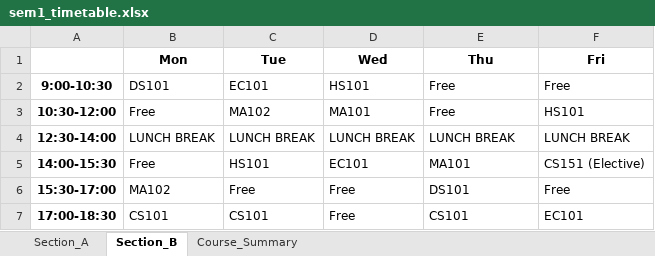
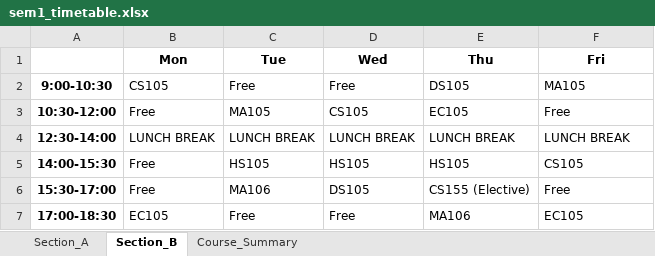
Before and after one commit to rishita7558/timetable-generator-Logic-Beyond, an Excel workbook: backend/output_timetables/sem1_timetable.xlsx, sheet Section_B, drawn as a sheet; values as stored, in another font and other column widths than the file's, no borders; the diff names each change by its address in the sheet, - before the commit and + after, or states it on an @@ line.

```diff
--- a/backend/output_timetables/sem1_timetable.xlsx (sheet Section_B)
+++ b/backend/output_timetables/sem1_timetable.xlsx (sheet Section_B)
-B2 (Mon): DS101
+B2 (Mon): CS105
-C2 (Tue): EC101
+C2 (Tue): Free
-D2 (Wed): HS101
+D2 (Wed): Free
-E2 (Thu): Free
+E2 (Thu): DS105
-F2 (Fri): Free
+F2 (Fri): MA105
-C3 (Tue): MA102
+C3 (Tue): MA105
-D3 (Wed): MA101
+D3 (Wed): CS105
-E3 (Thu): Free
+E3 (Thu): EC105
-F3 (Fri): HS101
+F3 (Fri): Free
-C5 (Tue): HS101
+C5 (Tue): HS105
-D5 (Wed): EC101
+D5 (Wed): HS105
-E5 (Thu): MA101
+E5 (Thu): HS105
-F5 (Fri): CS151 (Elective)
+F5 (Fri): CS105
-B6 (Mon): MA102
+B6 (Mon): Free
-C6 (Tue): Free
+C6 (Tue): MA106
-D6 (Wed): Free
+D6 (Wed): DS105
-E6 (Thu): DS101
+E6 (Thu): CS155 (Elective)
-B7 (Mon): CS101
+B7 (Mon): EC105
-C7 (Tue): CS101
+C7 (Tue): Free
-E7 (Thu): CS101
+E7 (Thu): MA106
-F7 (Fri): EC101
+F7 (Fri): EC105
```
Also changed, not shown: sheet Section_A, sheet Course_Summary, backend/output_timetables/sem3_timetable.xlsx, backend/output_timetables/sem5_timetable.xlsx, 21 other files.
